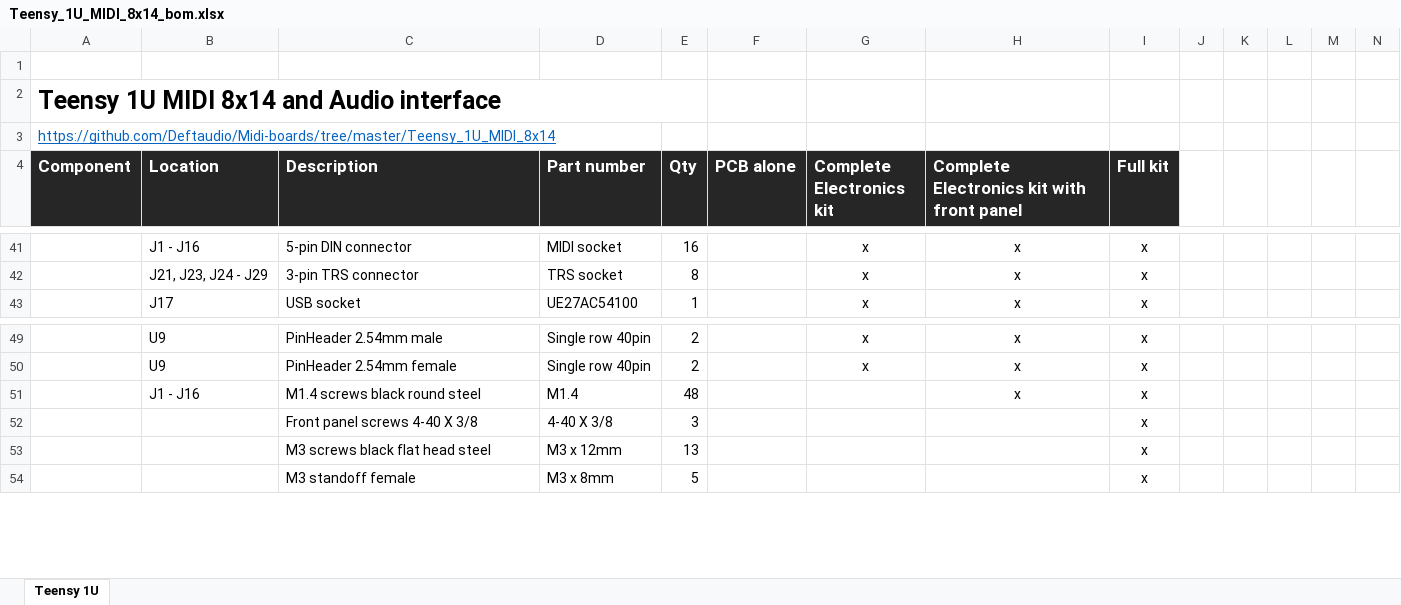
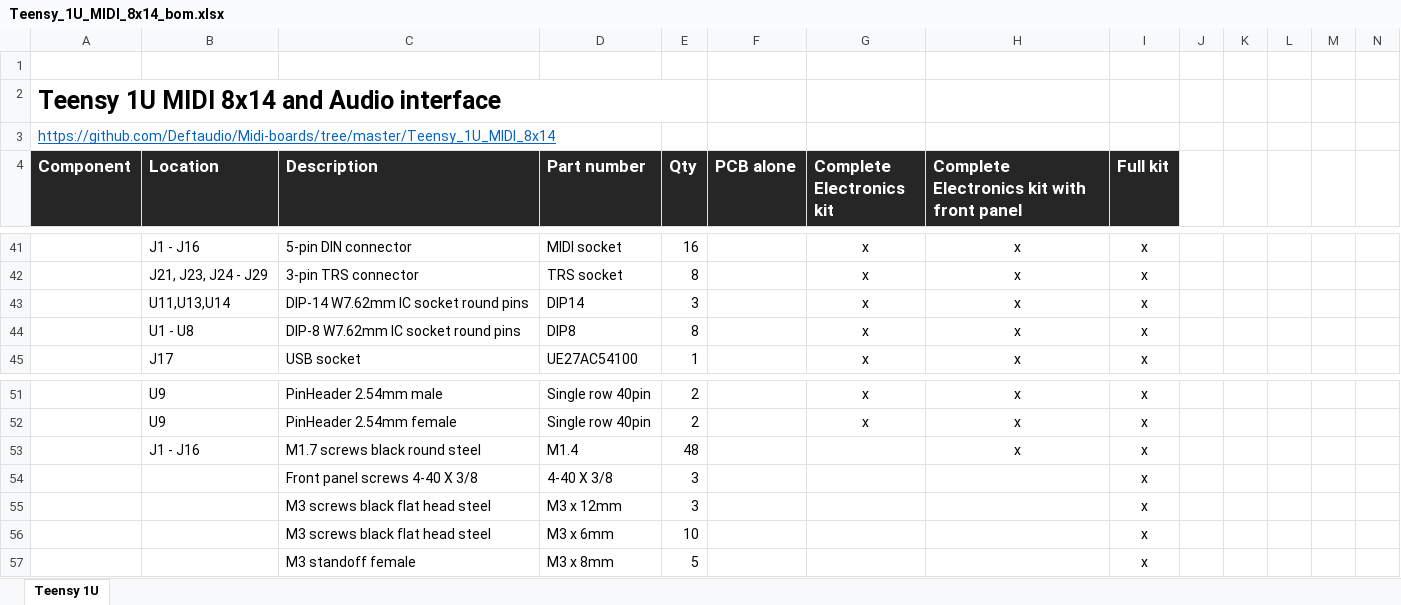
Before and after one commit to Deftaudio/Midi-boards, an Excel workbook: Teensy_1U_MIDI_8x14/Teensy_1U_MIDI_8x14_bom.xlsx, sheet Teensy 1U, drawn as a sheet; only a part is shown, gaps mark what is left out; values as stored, in another font and other column widths than the file's, no borders; addresses are those after the commit; rows hold the shown columns only; the diff names each change by its address in the sheet, - before the commit and + after, or states it on an @@ line.

```diff
--- a/Teensy_1U_MIDI_8x14/Teensy_1U_MIDI_8x14_bom.xlsx (sheet Teensy 1U)
+++ b/Teensy_1U_MIDI_8x14/Teensy_1U_MIDI_8x14_bom.xlsx (sheet Teensy 1U)
+row 43:  | U11,U13,U14 | DIP-14 W7.62mm IC socket round pins | DIP14 | 3 |  | x | x | x
+row 44:  | U1 - U8 | DIP-8 W7.62mm IC socket round pins | DIP8 | 8 |  | x | x | x
-C53 (Description): M1.4 screws black round steel
+C53 (Description): M1.7 screws black round steel
-E55 (Qty): 13
+E55 (Qty): 3
+row 56:  |  | M3 screws black flat head steel | M3 x 6mm | 10 |  |  |  | x
```
Also changed, not shown: 1 other file.
